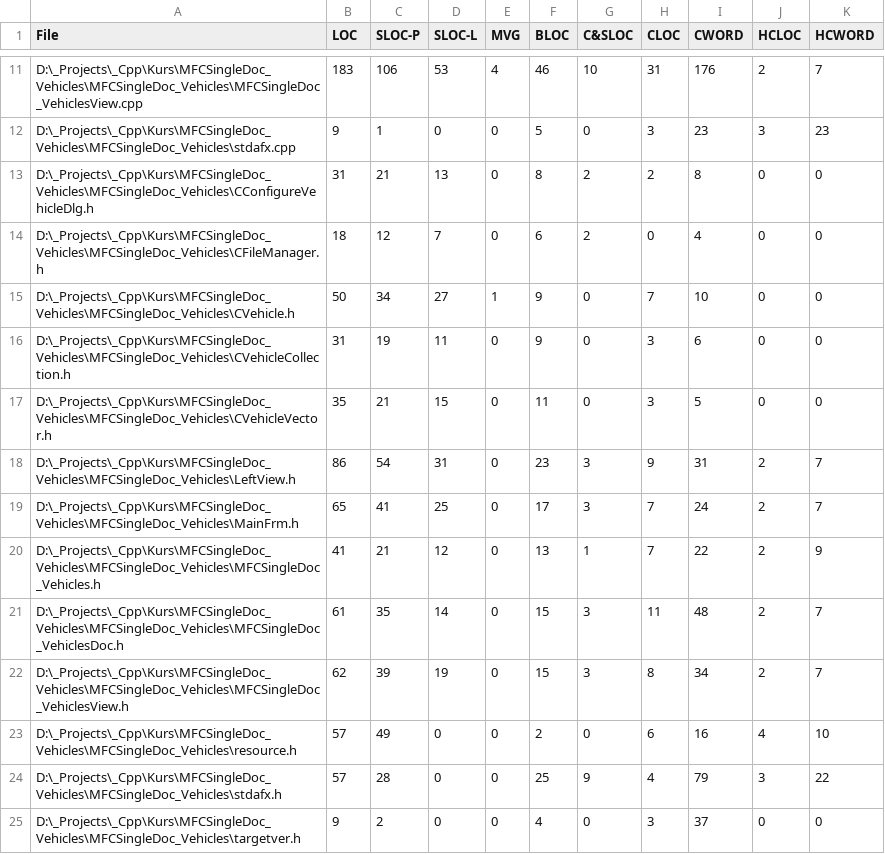
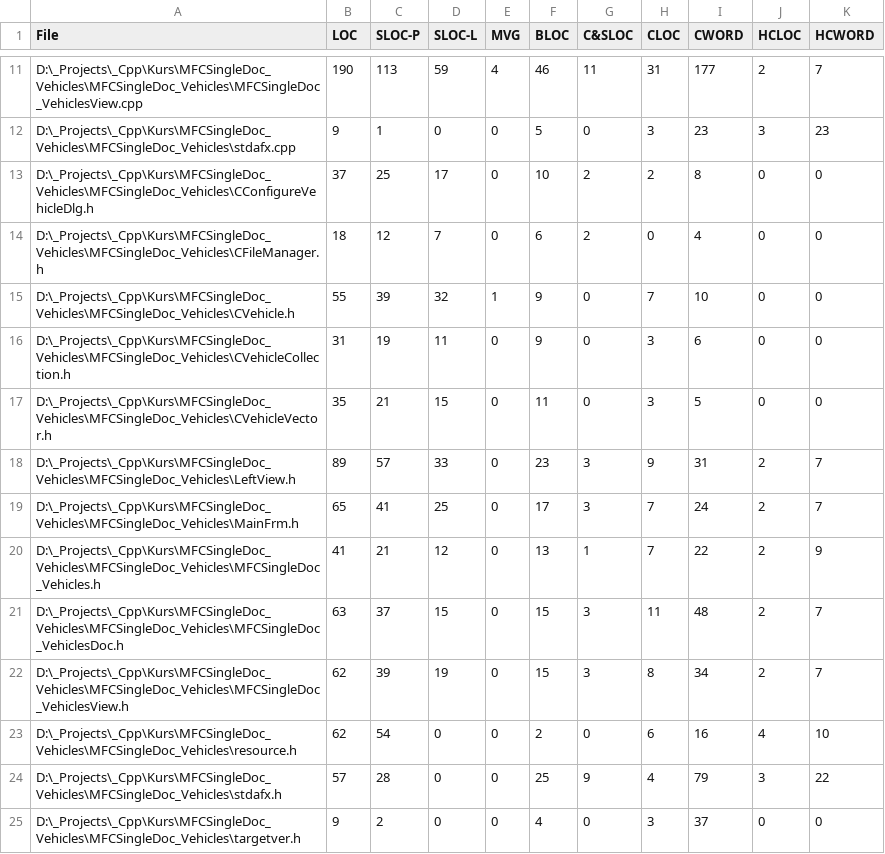
Before and after one commit to BrayanKhosravian/MFCSingleDoc_Vehicles, a CSV file: LocMetricsFiles.csv, drawn as a sheet; only a part is shown, gaps mark what is left out; the diff covers the shown part only; the diff names each change by its address in the sheet, - before the commit and + after, or states it on an @@ line.

```diff
--- a/LocMetricsFiles.csv
+++ b/LocMetricsFiles.csv
-B11 (LOC): 183
+B11 (LOC): 190
-C11 (SLOC-P): 106
+C11 (SLOC-P): 113
-D11 (SLOC-L): 53
+D11 (SLOC-L): 59
-G11 (C&SLOC): 10
+G11 (C&SLOC): 11
-I11 (CWORD): 176
+I11 (CWORD): 177
-B13 (LOC): 31
+B13 (LOC): 37
-C13 (SLOC-P): 21
+C13 (SLOC-P): 25
-D13 (SLOC-L): 13
+D13 (SLOC-L): 17
-F13 (BLOC): 8
+F13 (BLOC): 10
-B15 (LOC): 50
+B15 (LOC): 55
-C15 (SLOC-P): 34
+C15 (SLOC-P): 39
-D15 (SLOC-L): 27
+D15 (SLOC-L): 32
-B18 (LOC): 86
+B18 (LOC): 89
-C18 (SLOC-P): 54
+C18 (SLOC-P): 57
-D18 (SLOC-L): 31
+D18 (SLOC-L): 33
-B21 (LOC): 61
+B21 (LOC): 63
-C21 (SLOC-P): 35
+C21 (SLOC-P): 37
-D21 (SLOC-L): 14
+D21 (SLOC-L): 15
-B23 (LOC): 57
+B23 (LOC): 62
-C23 (SLOC-P): 49
+C23 (SLOC-P): 54
```
Also changed, not shown: 28 edited cells elsewhere in this file, LocMetricsCommentWords.csv, LocMetricsFolders.csv, 12 other files.
